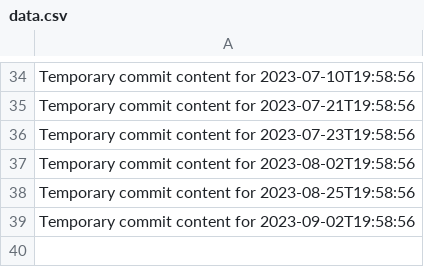
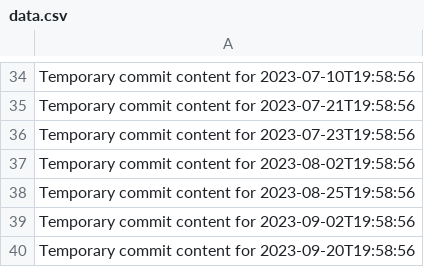
Before and after one commit to hinase01/cloud-783-k, a CSV file: data.csv, drawn as a sheet; only a part is shown, gaps mark what is left out; the diff names each change by its address in the sheet, - before the commit and + after, or states it on an @@ line.

```diff
--- a/data.csv
+++ b/data.csv
+row 40: Temporary commit content for 2023-09-20T19:58:56
```
